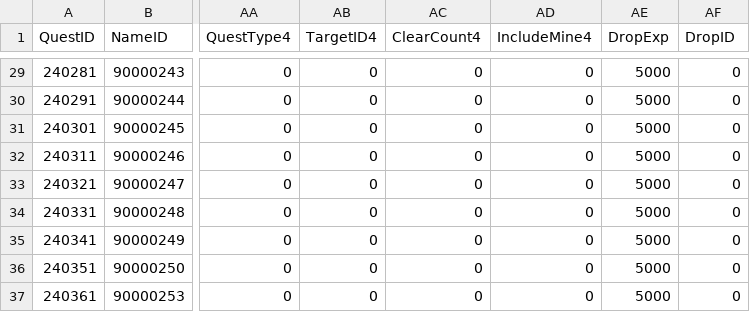
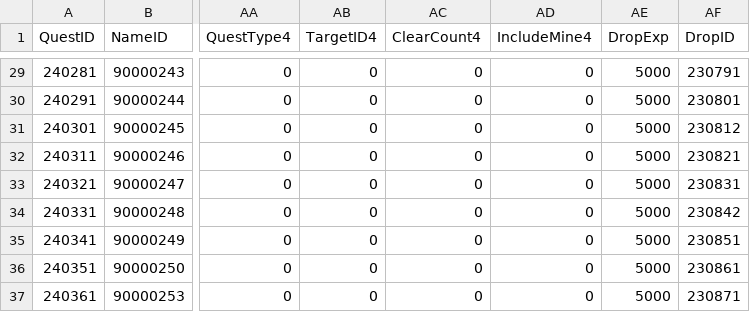
Before and after one commit to KDH1213/SurvivalProject, a CSV file: Assets/Resources/Tables/QuestTable.csv, drawn as a sheet; only a part is shown, gaps mark what is left out; the diff covers the shown part only; the diff names each change by its address in the sheet, - before the commit and + after, or states it on an @@ line.

```diff
--- a/Assets/Resources/Tables/QuestTable.csv
+++ b/Assets/Resources/Tables/QuestTable.csv
-AF29 (DropID): 0
+AF29 (DropID): 230791
-AF30 (DropID): 0
+AF30 (DropID): 230801
-AF31 (DropID): 0
+AF31 (DropID): 230812
-AF32 (DropID): 0
+AF32 (DropID): 230821
-AF33 (DropID): 0
+AF33 (DropID): 230831
-AF34 (DropID): 0
+AF34 (DropID): 230842
-AF35 (DropID): 0
+AF35 (DropID): 230851
-AF36 (DropID): 0
+AF36 (DropID): 230861
-AF37 (DropID): 0
+AF37 (DropID): 230871
```
Also changed, not shown: 27 edited cells elsewhere in this file, Assets/Resources/Tables/GatherTable.csv, Assets/Resources/Tables/MonsterTable.csv, 23 other files.
